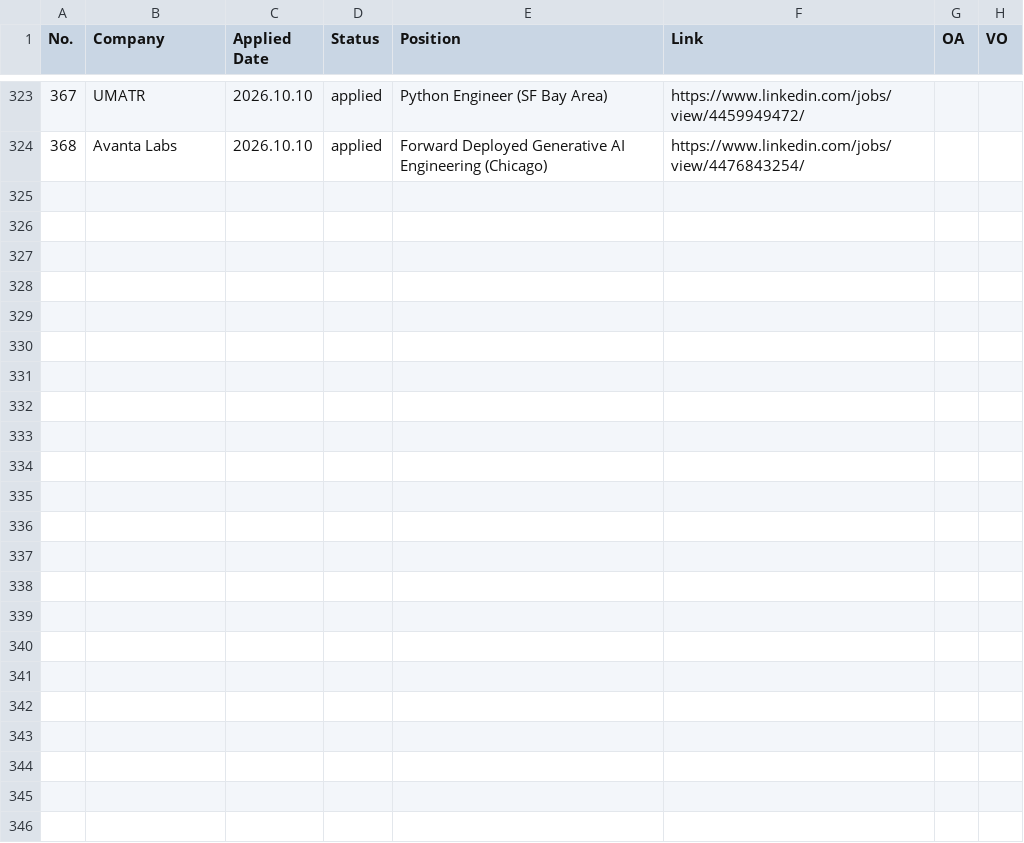
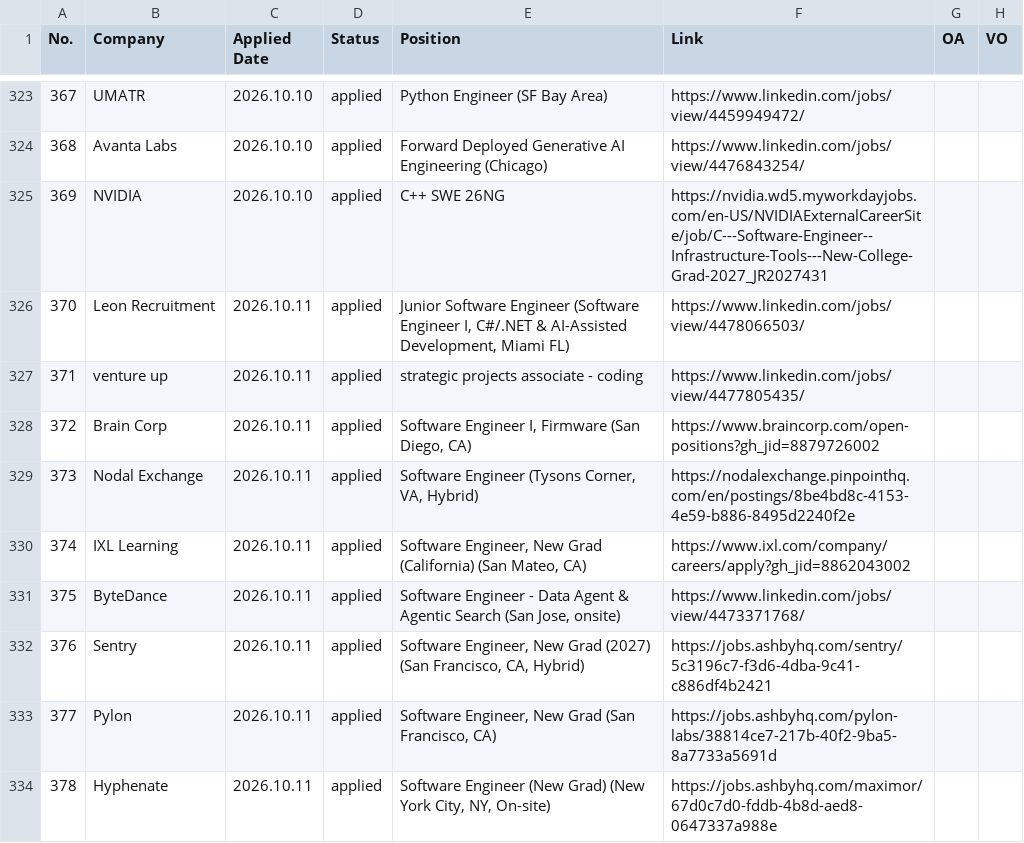
Before and after one commit to JiajunWang23/job-posting-27NG, a CSV file: data/job-posting-27NG.csv, drawn as a sheet; only a part is shown, gaps mark what is left out.

```diff
--- a/data/job-posting-27NG.csv
+++ b/data/job-posting-27NG.csv
@@ -324 +324,11 @@ No.,Company,Applied Date,Status,Position,Link,OA,VO
 368,Avanta Labs,2026.10.10,applied,Forward Deployed Generative AI Engineering (Chicago),https://www.linkedin.com/jobs/view/4476843254/,,
+369,NVIDIA,2026.10.10,applied,C++ SWE 26NG,https://nvidia.wd5.myworkdayjobs.com/en-US/NVIDIAExternalCareerSite/job/C---Software-Engineer--Infrastructure-Tools---New-College-Grad-2027_JR2027431,,
+370,Leon Recruitment,2026.10.11,applied,"Junior Software Engineer (Software Engineer I, C#/.NET & AI-Assisted Development, Miami FL)",https://www.linkedin.com/jobs/view/4478066503/,,
+371,venture up,2026.10.11,applied,strategic projects associate - coding,https://www.linkedin.com/jobs/view/4477805435/,,
+372,Brain Corp,2026.10.11,applied,"Software Engineer I, Firmware (San Diego, CA)",https://www.braincorp.com/open-positions?gh_jid=8879726002,,
+373,Nodal Exchange,2026.10.11,applied,"Software Engineer (Tysons Corner, VA, Hybrid)",https://nodalexchange.pinpointhq.com/en/postings/8be4bd8c-4153-4e59-b886-8495d2240f2e,,
+374,IXL Learning,2026.10.11,applied,"Software Engineer, New Grad (California) (San Mateo, CA)",https://www.ixl.com/company/careers/apply?gh_jid=8862043002,,
+375,ByteDance,2026.10.11,applied,"Software Engineer - Data Agent & Agentic Search (San Jose, onsite)",https://www.linkedin.com/jobs/view/4473371768/,,
+376,Sentry,2026.10.11,applied,"Software Engineer, New Grad (2027) (San Francisco, CA, Hybrid)",https://jobs.ashbyhq.com/sentry/5c3196c7-f3d6-4dba-9c41-c886df4b2421,,
+377,Pylon,2026.10.11,applied,"Software Engineer, New Grad (San Francisco, CA)",https://jobs.ashbyhq.com/pylon-labs/38814ce7-217b-40f2-9ba5-8a7733a5691d,,
+378,Hyphenate,2026.10.11,applied,"Software Engineer (New Grad) (New York City, NY, On-site)",https://jobs.ashbyhq.com/maximor/67d0c7d0-fddb-4b8d-aed8-0647337a988e,,
```
Also changed, not shown: 1 other file.
